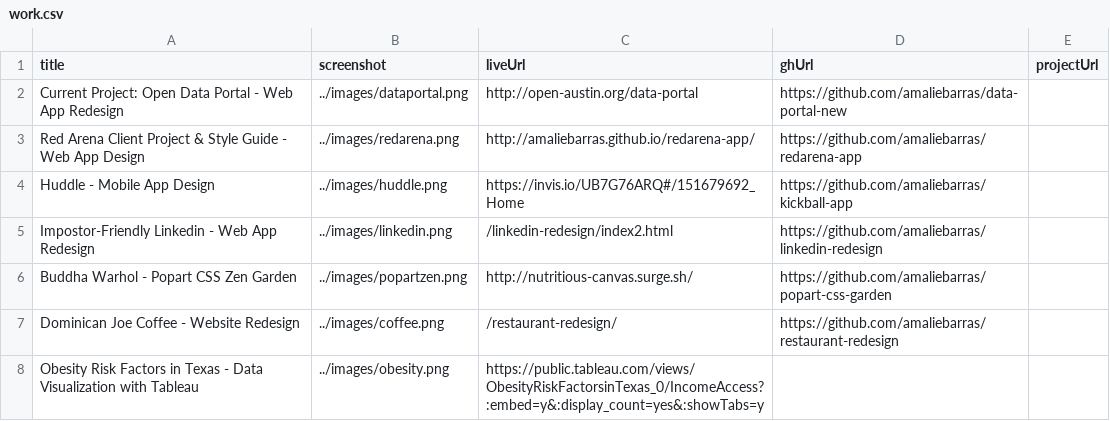
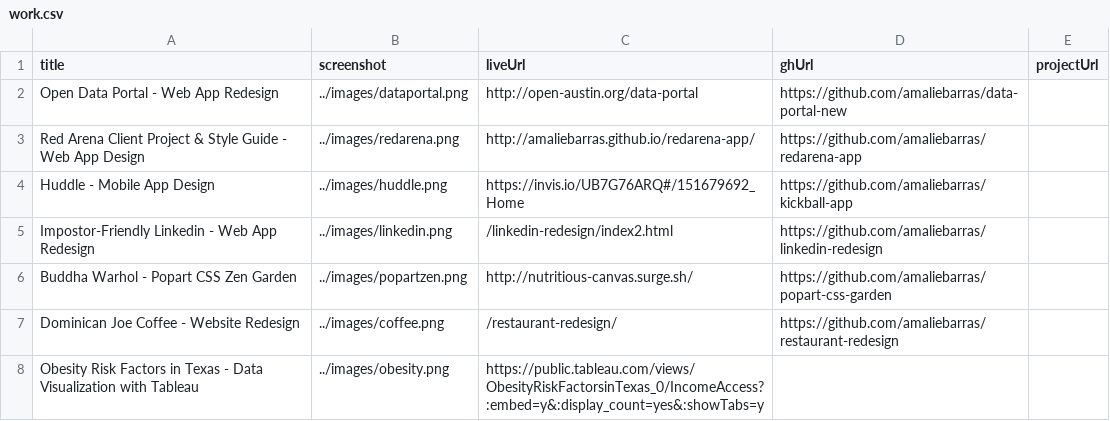
Before and after one commit to amaliebarras/amaliebarras.github.io, a CSV file: _data/work.csv, drawn as a sheet.

Commit message:
deleting current project tag

```diff
--- a/_data/work.csv
+++ b/_data/work.csv
@@ -1,3 +1,3 @@
 title,screenshot,liveUrl,ghUrl,projectUrl
-Current Project: Open Data Portal - Web App Redesign,../images/dataportal.png,http://open-austin.org/data-portal,https://github.com/amaliebarras/data-portal-new
+Open Data Portal - Web App Redesign,../images/dataportal.png,http://open-austin.org/data-portal,https://github.com/amaliebarras/data-portal-new
 Red Arena Client Project & Style Guide - Web App Design,../images/redarena.png,http://amaliebarras.github.io/redarena-app/,https://github.com/amaliebarras/redarena-app
```
